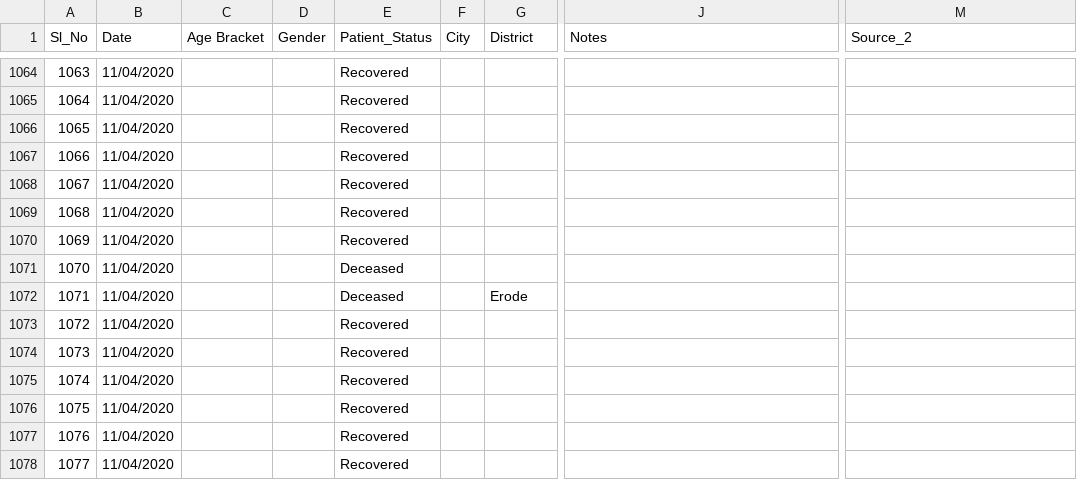
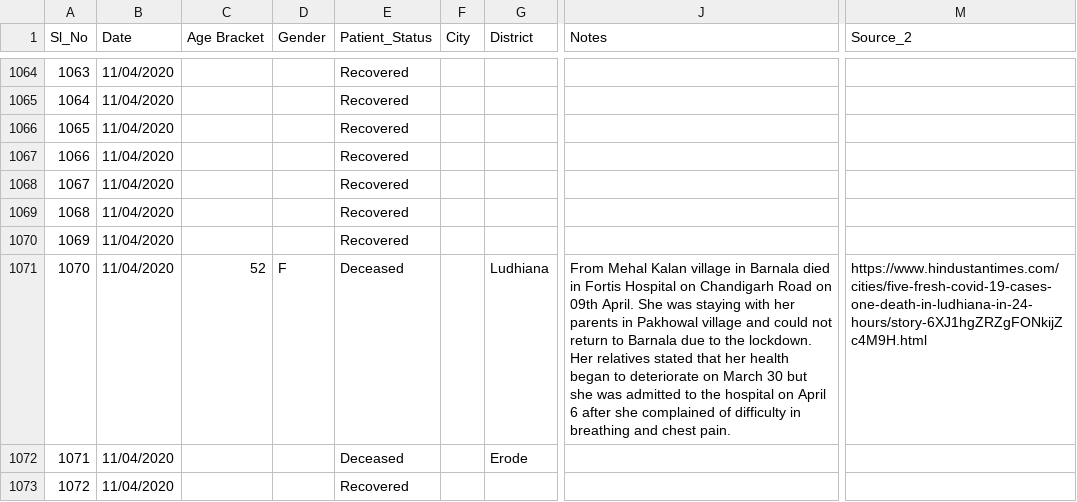
Before and after one commit to shuklaayush/api, a CSV file: csv/2020-04-19/death_and_recovered.csv, drawn as a sheet; only a part is shown, gaps mark what is left out; the shorter side is filled out with more unchanged rows; the diff names each change by its address in the sheet, - before the commit and + after, or states it on an @@ line.

Commit message:
data updated on - Sun Apr 19 11:44:34 UTC 2020

```diff
--- a/csv/2020-04-19/death_and_recovered.csv
+++ b/csv/2020-04-19/death_and_recovered.csv
-C1071 (Age Bracket): (empty)
+C1071 (Age Bracket): 52
-D1071 (Gender): (empty)
+D1071 (Gender): F
-G1071 (District): (empty)
+G1071 (District): Ludhiana
-J1071 (Notes): (empty)
+J1071 (Notes): From Mehal Kalan village in Barnala died in Fortis Hospital on Chandigarh Road on 09th April. She was staying with her parents in Pakhowal village and could not return to Barnala due to the lockdown. Her relatives stated that her health began to deteriorate on March 30 but she was admitted to the hospital on April 6 after she complained of difficulty in breathing and chest pain.
-M1071 (Source_2): (empty)
+M1071 (Source_2): https://www.hindustantimes.com/cities/five-fresh-covid-19-cases-one-death-in-ludhiana-in-24-hours/story-6XJ1hgZRZgFONkijZc4M9H.html
```
Also changed, not shown: csv/latest/death_and_recovered.csv, 4 other files.
